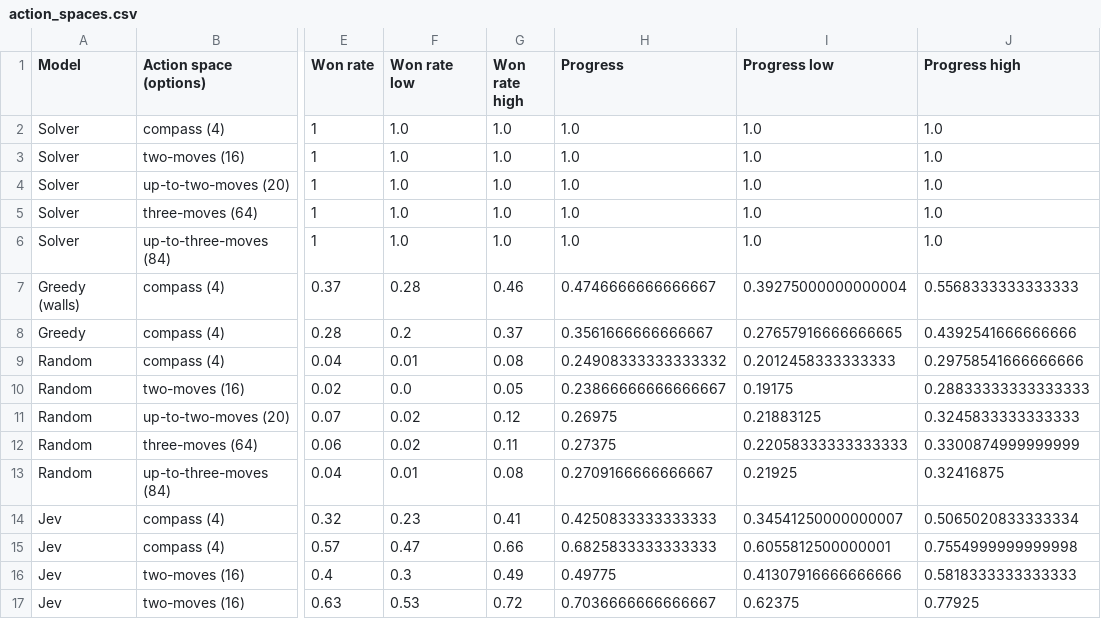
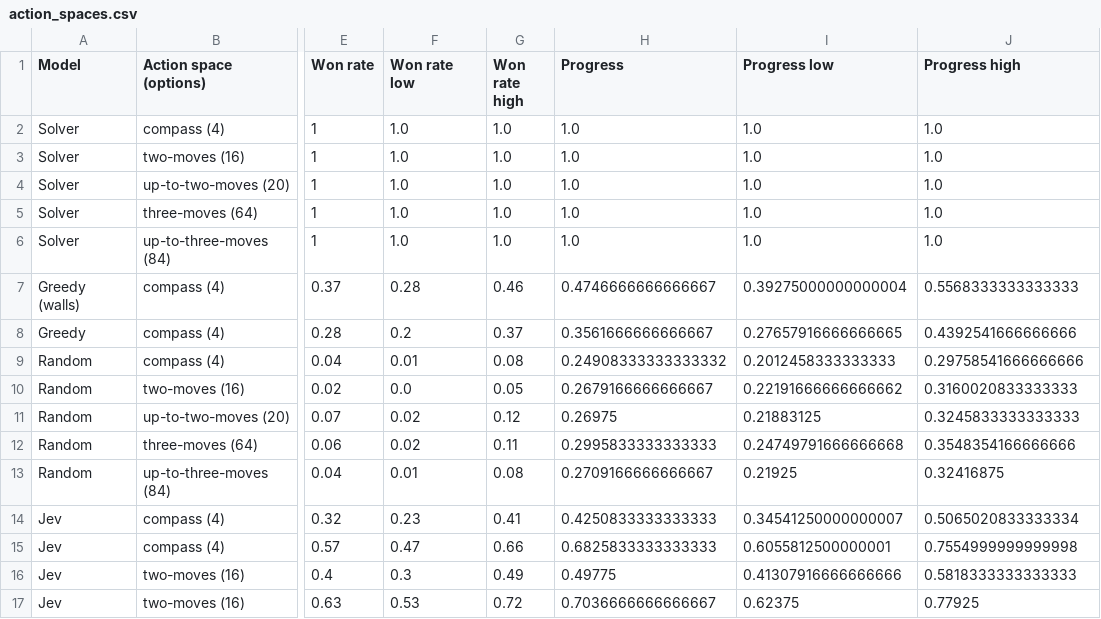
Before and after one commit to Exemocaro/System-One-Control-Bench, a CSV file: analysis/out/action_spaces.csv, drawn as a sheet; only a part is shown, gaps mark what is left out; the diff names each change by its address in the sheet, - before the commit and + after, or states it on an @@ line.

```diff
--- a/analysis/out/action_spaces.csv
+++ b/analysis/out/action_spaces.csv
-H10 (Progress): 0.23866666666666667
+H10 (Progress): 0.2679166666666667
-I10 (Progress low): 0.19175
+I10 (Progress low): 0.22191666666666662
-J10 (Progress high): 0.28833333333333333
+J10 (Progress high): 0.3160020833333333
-H12 (Progress): 0.27375
+H12 (Progress): 0.2995833333333333
-I12 (Progress low): 0.22058333333333333
+I12 (Progress low): 0.24749791666666668
-J12 (Progress high): 0.3300874999999999
+J12 (Progress high): 0.3548354166666666
```
Also changed, not shown: 13 other files.
